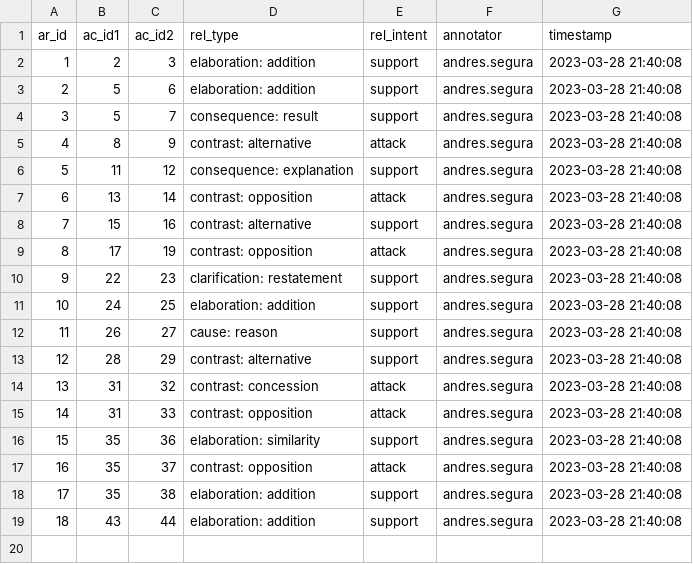
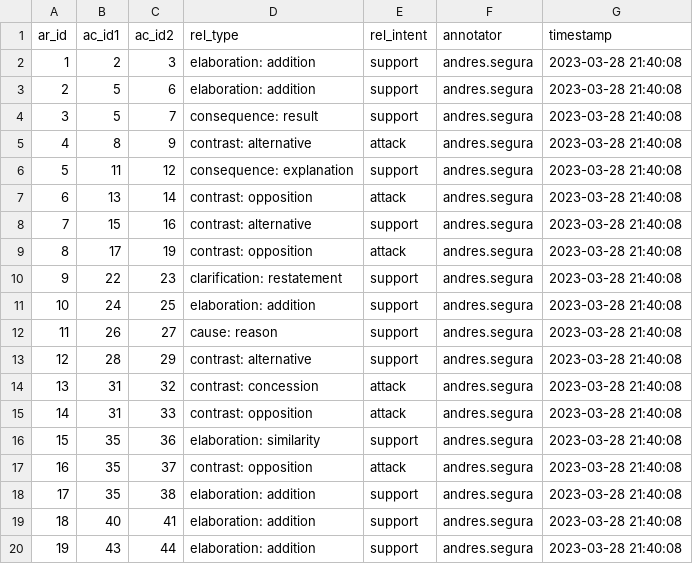
Before and after one commit to argrecsys/decide-madrid-2019-annotations, a CSV file: tools/argael/results/andres.segura/2121_arg_rel.csv, drawn as a sheet; addresses are those after the commit; the diff names each change by its address in the sheet, - before the commit and + after, or states it on an @@ line.

```diff
--- a/tools/argael/results/andres.segura/2121_arg_rel.csv
+++ b/tools/argael/results/andres.segura/2121_arg_rel.csv
+row 19: 18 | 40 | 41 | elaboration: addition | support | andres.segura | 2023-03-28 21:40:08
@@ column A (ar_id) renumbered from row 20 down @@
```
Also changed, not shown: tools/argael/results/andres.segura/15970_arg_rel.csv, tools/argael/results/andres.segura/615_arg_rel.csv.
